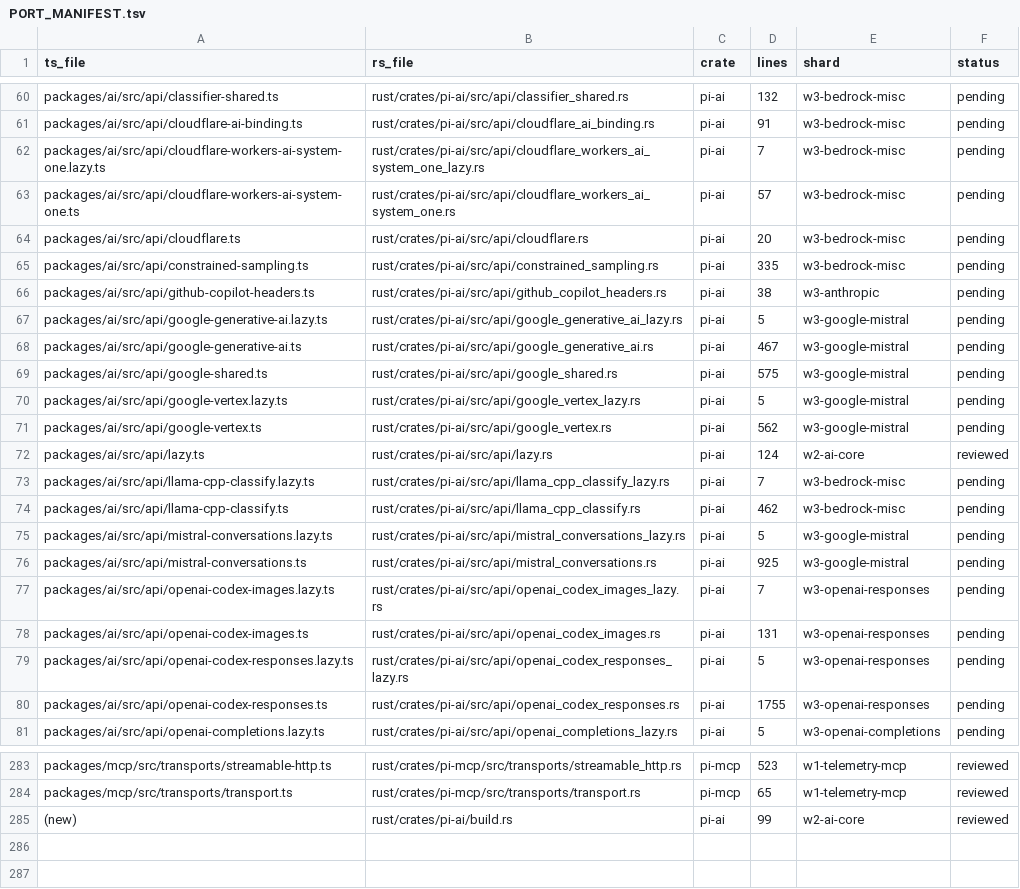
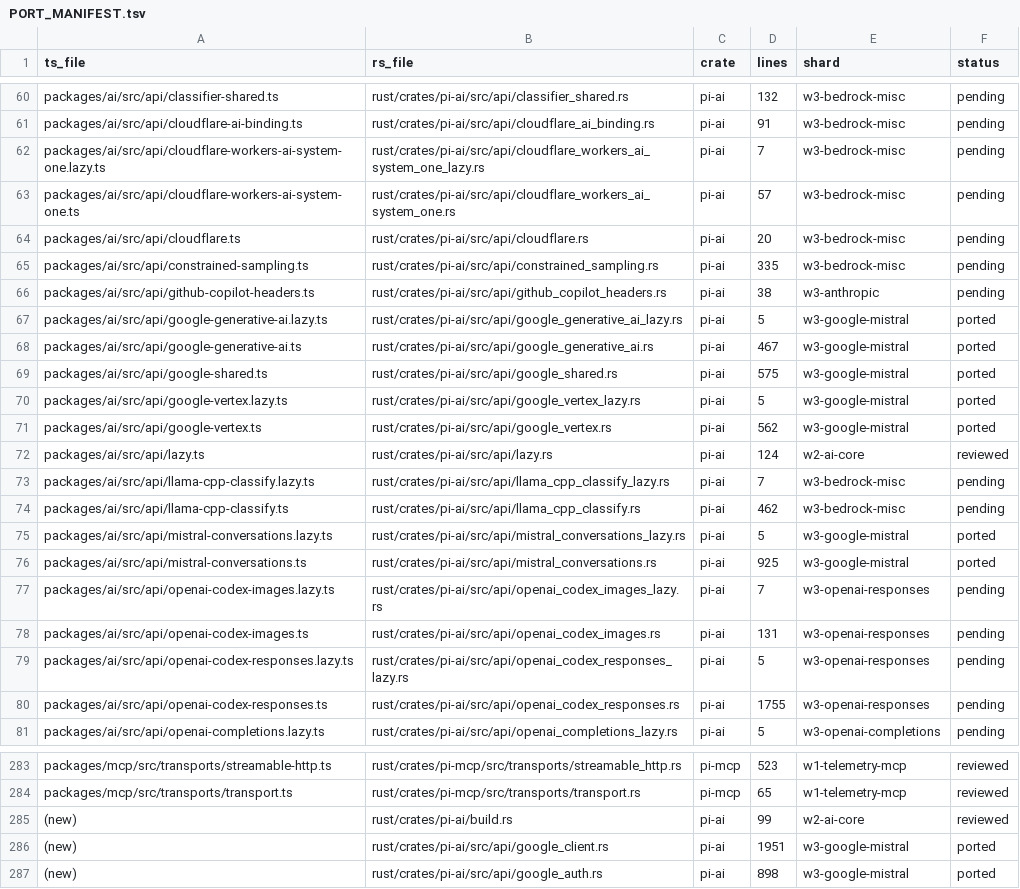
Before and after one commit to at-inc/pi, a TSV file: rust/PORT_MANIFEST.tsv, drawn as a sheet; only a part is shown, gaps mark what is left out.

Commit message:
docs(ai): mark the w3-google-mistral manifest rows ported
Co-authored-by: capy-ai[bot] <230910855+capy-ai[bot]@users.noreply.github.com>

```diff
--- a/rust/PORT_MANIFEST.tsv
+++ b/rust/PORT_MANIFEST.tsv
@@ -66,7 +66,7 @@ packages/ai/src/api/constrained-sampling.ts	rust/crates/pi-ai/src/api/constraine
 packages/ai/src/api/github-copilot-headers.ts	rust/crates/pi-ai/src/api/github_copilot_headers.rs	pi-ai	38	w3-anthropic	pending
-packages/ai/src/api/google-generative-ai.lazy.ts	rust/crates/pi-ai/src/api/google_generative_ai_lazy.rs	pi-ai	5	w3-google-mistral	pending
-packages/ai/src/api/google-generative-ai.ts	rust/crates/pi-ai/src/api/google_generative_ai.rs	pi-ai	467	w3-google-mistral	pending
-packages/ai/src/api/google-shared.ts	rust/crates/pi-ai/src/api/google_shared.rs	pi-ai	575	w3-google-mistral	pending
-packages/ai/src/api/google-vertex.lazy.ts	rust/crates/pi-ai/src/api/google_vertex_lazy.rs	pi-ai	5	w3-google-mistral	pending
-packages/ai/src/api/google-vertex.ts	rust/crates/pi-ai/src/api/google_vertex.rs	pi-ai	562	w3-google-mistral	pending
+packages/ai/src/api/google-generative-ai.lazy.ts	rust/crates/pi-ai/src/api/google_generative_ai_lazy.rs	pi-ai	5	w3-google-mistral	ported
+packages/ai/src/api/google-generative-ai.ts	rust/crates/pi-ai/src/api/google_generative_ai.rs	pi-ai	467	w3-google-mistral	ported
+packages/ai/src/api/google-shared.ts	rust/crates/pi-ai/src/api/google_shared.rs	pi-ai	575	w3-google-mistral	ported
+packages/ai/src/api/google-vertex.lazy.ts	rust/crates/pi-ai/src/api/google_vertex_lazy.rs	pi-ai	5	w3-google-mistral	ported
+packages/ai/src/api/google-vertex.ts	rust/crates/pi-ai/src/api/google_vertex.rs	pi-ai	562	w3-google-mistral	ported
 packages/ai/src/api/lazy.ts	rust/crates/pi-ai/src/api/lazy.rs	pi-ai	124	w2-ai-core	reviewed
@@ -74,4 +74,4 @@ packages/ai/src/api/llama-cpp-classify.lazy.ts	rust/crates/pi-ai/src/api/llama_c
 packages/ai/src/api/llama-cpp-classify.ts	rust/crates/pi-ai/src/api/llama_cpp_classify.rs	pi-ai	462	w3-bedrock-misc	pending
-packages/ai/src/api/mistral-conversations.lazy.ts	rust/crates/pi-ai/src/api/mistral_conversations_lazy.rs	pi-ai	5	w3-google-mistral	pending
-packages/ai/src/api/mistral-conversations.ts	rust/crates/pi-ai/src/api/mistral_conversations.rs	pi-ai	925	w3-google-mistral	pending
+packages/ai/src/api/mistral-conversations.lazy.ts	rust/crates/pi-ai/src/api/mistral_conversations_lazy.rs	pi-ai	5	w3-google-mistral	ported
+packages/ai/src/api/mistral-conversations.ts	rust/crates/pi-ai/src/api/mistral_conversations.rs	pi-ai	925	w3-google-mistral	ported
 packages/ai/src/api/openai-codex-images.lazy.ts	rust/crates/pi-ai/src/api/openai_codex_images_lazy.rs	pi-ai	7	w3-openai-responses	pending
@@ -285 +285,3 @@ packages/mcp/src/transports/transport.ts	rust/crates/pi-mcp/src/transports/trans
 (new)	rust/crates/pi-ai/build.rs	pi-ai	99	w2-ai-core	reviewed
+(new)	rust/crates/pi-ai/src/api/google_client.rs	pi-ai	1951	w3-google-mistral	ported
+(new)	rust/crates/pi-ai/src/api/google_auth.rs	pi-ai	898	w3-google-mistral	ported
```
